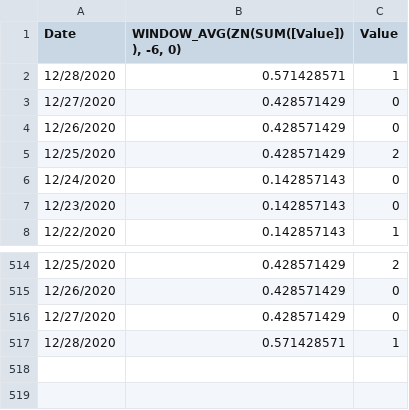
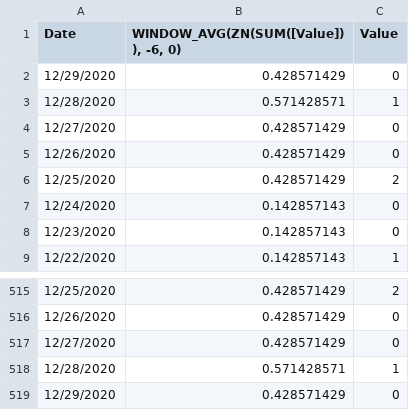
Before and after one commit to SCPHCovid19Data/scph_covid19, a CSV file: Landing_-_Hospitals_data.csv, drawn as a sheet; only a part is shown, gaps mark what is left out; the diff names each change by its address in the sheet, - before the commit and + after, or states it on an @@ line.

```diff
--- a/Landing_-_Hospitals_data.csv
+++ b/Landing_-_Hospitals_data.csv
+row 2: 12/29/2020 | 0.428571429 | 0
+row 519: 12/29/2020 | 0.428571429 | 0
```
Also changed, not shown: compiled_hospital_dataset.csv, pon_hosp_occ_hist_eng.csv, 20 other files.
